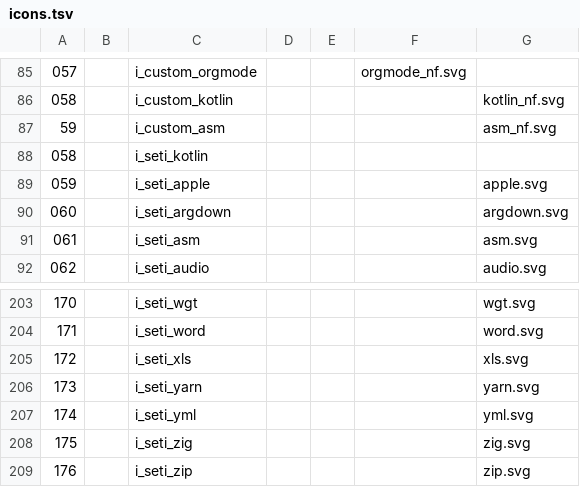
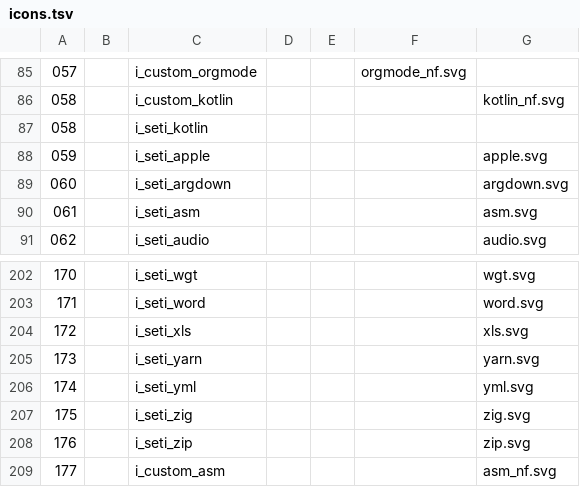
Before and after one commit to LNKLEO/NERD, a TSV file: src/svgs/icons.tsv, drawn as a sheet; only a part is shown, gaps mark what is left out; removed rows and columns are numbered as before the commit, all else as after; the diff names each change by its address in the sheet, - before the commit and + after, or states it on an @@ line.

Commit message:
Fix i_custom_asm codepoint
[why]
The new asm icon replaces the apple icon.
I believe this has been entered as offset by mistake.

[how]
Add new icon to bottom.

Signed-off-by: Fini Jastrow <ulf.fini.jastrow@desy.de>

```diff
--- a/src/svgs/icons.tsv
+++ b/src/svgs/icons.tsv
-row 87: 59 |  | i_custom_asm |  |  |  | asm_nf.svg
+row 209: 177 |  | i_custom_asm |  |  |  | asm_nf.svg
```
